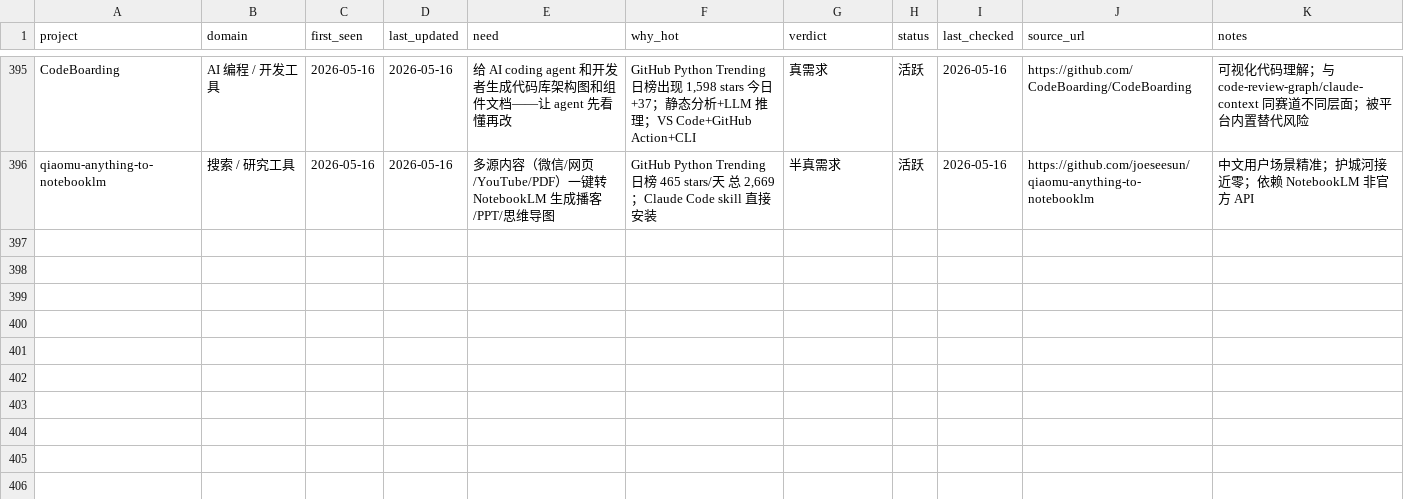
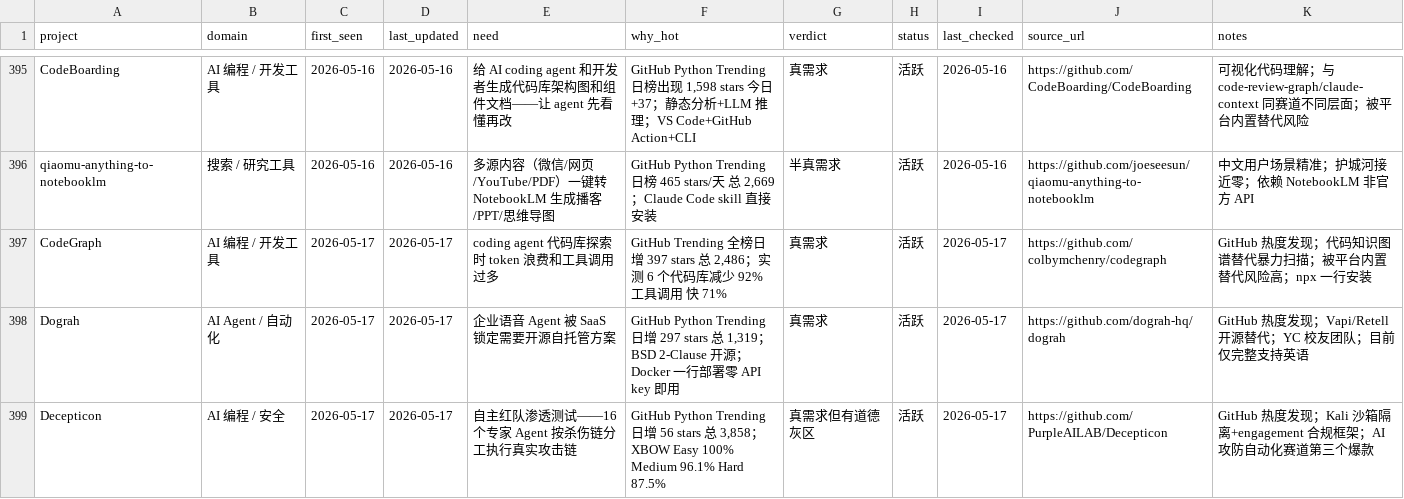
Before and after one commit to KuumaSan/AIProducts, a CSV file: tracking/ai-projects.csv, drawn as a sheet; only a part is shown, gaps mark what is left out.

Commit message:
Daily AI tracker update 2026-05-17

```diff
--- a/tracking/ai-projects.csv
+++ b/tracking/ai-projects.csv
@@ -396 +396,4 @@ CodeBoarding,AI 编程 / 开发工具,2026-05-16,2026-05-16,给 AI coding agent
 qiaomu-anything-to-notebooklm,搜索 / 研究工具,2026-05-16,2026-05-16,多源内容（微信/网页/YouTube/PDF）一键转 NotebookLM 生成播客/PPT/思维导图,"GitHub Python Trending 日榜 465 stars/天 总 2,669；Claude Code skill 直接安装",半真需求,活跃,2026-05-16,https://github.com/joeseesun/qiaomu-anything-to-notebooklm,中文用户场景精准；护城河接近零；依赖 NotebookLM 非官方 API
+CodeGraph,AI 编程 / 开发工具,2026-05-17,2026-05-17,coding agent 代码库探索时 token 浪费和工具调用过多,"GitHub Trending 全榜日增 397 stars 总 2,486；实测 6 个代码库减少 92% 工具调用 快 71%",真需求,活跃,2026-05-17,https://github.com/colbymchenry/codegraph,GitHub 热度发现；代码知识图谱替代暴力扫描；被平台内置替代风险高；npx 一行安装
+Dograh,AI Agent / 自动化,2026-05-17,2026-05-17,企业语音 Agent 被 SaaS 锁定需要开源自托管方案,"GitHub Python Trending 日增 297 stars 总 1,319；BSD 2-Clause 开源；Docker 一行部署零 API key 即用",真需求,活跃,2026-05-17,https://github.com/dograh-hq/dograh,GitHub 热度发现；Vapi/Retell 开源替代；YC 校友团队；目前仅完整支持英语
+Decepticon,AI 编程 / 安全,2026-05-17,2026-05-17,自主红队渗透测试——16 个专家 Agent 按杀伤链分工执行真实攻击链,"GitHub Python Trending 日增 56 stars 总 3,858；XBOW Easy 100% Medium 96.1% Hard 87.5%",真需求但有道德灰区,活跃,2026-05-17,https://github.com/PurpleAILAB/Decepticon,GitHub 热度发现；Kali 沙箱隔离+engagement 合规框架；AI 攻防自动化赛道第三个爆款
```
